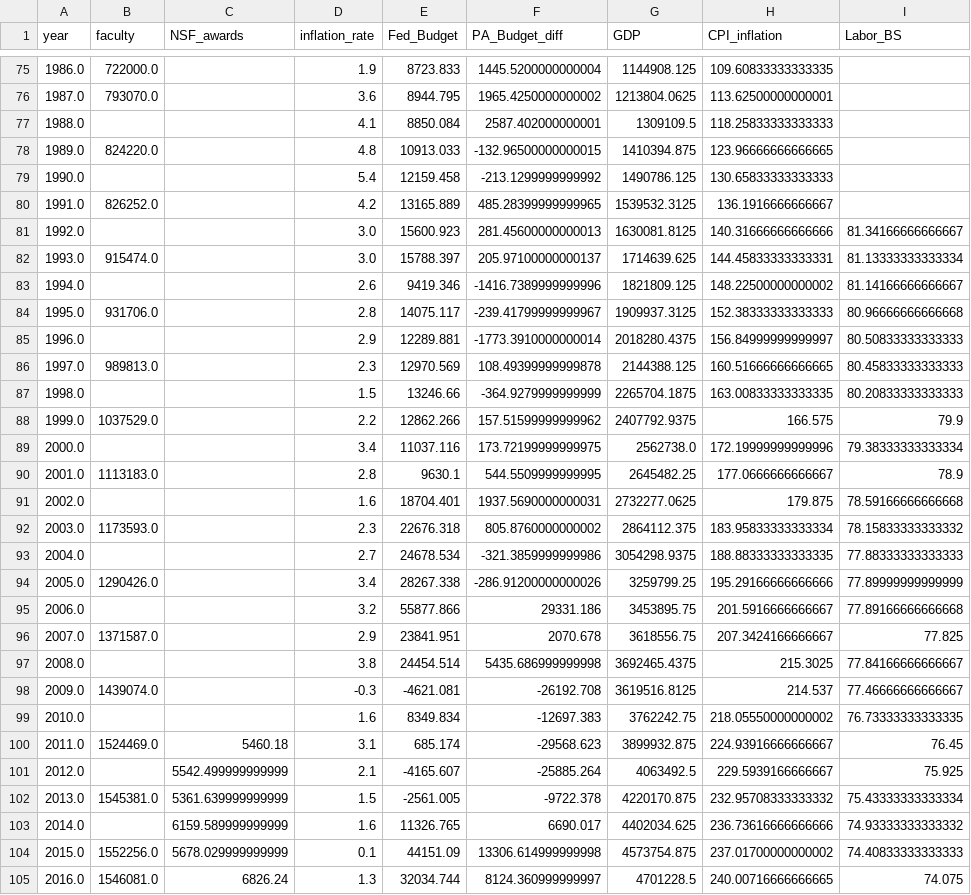
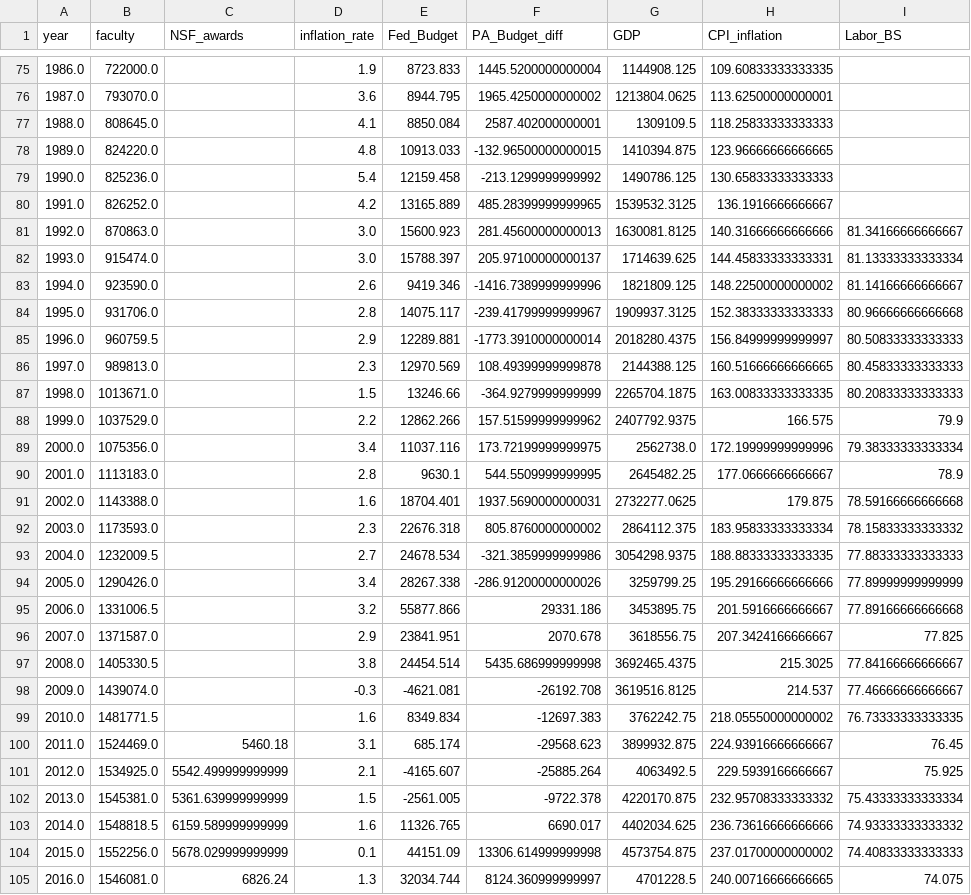
Before and after one commit to sadityag/professor-predictor, a CSV file: data-collection/data_interpolated.csv, drawn as a sheet; only a part is shown, gaps mark what is left out; the diff covers the shown part only; the diff names each change by its address in the sheet, - before the commit and + after, or states it on an @@ line.

Commit message:
Sedik updated the interpolated CSV file

```diff
--- a/data-collection/data_interpolated.csv
+++ b/data-collection/data_interpolated.csv
-B77 (faculty): (empty)
+B77 (faculty): 808645.0
-B79 (faculty): (empty)
+B79 (faculty): 825236.0
-B81 (faculty): (empty)
+B81 (faculty): 870863.0
-B83 (faculty): (empty)
+B83 (faculty): 923590.0
-B85 (faculty): (empty)
+B85 (faculty): 960759.5
-B87 (faculty): (empty)
+B87 (faculty): 1013671.0
-B89 (faculty): (empty)
+B89 (faculty): 1075356.0
-B91 (faculty): (empty)
+B91 (faculty): 1143388.0
-B93 (faculty): (empty)
+B93 (faculty): 1232009.5
-B95 (faculty): (empty)
+B95 (faculty): 1331006.5
-B97 (faculty): (empty)
+B97 (faculty): 1405330.5
-B99 (faculty): (empty)
+B99 (faculty): 1481771.5
-B101 (faculty): (empty)
+B101 (faculty): 1534925.0
-B103 (faculty): (empty)
+B103 (faculty): 1548818.5
```
Also changed, not shown: 1 edited cell elsewhere in this file, 1 other file.
